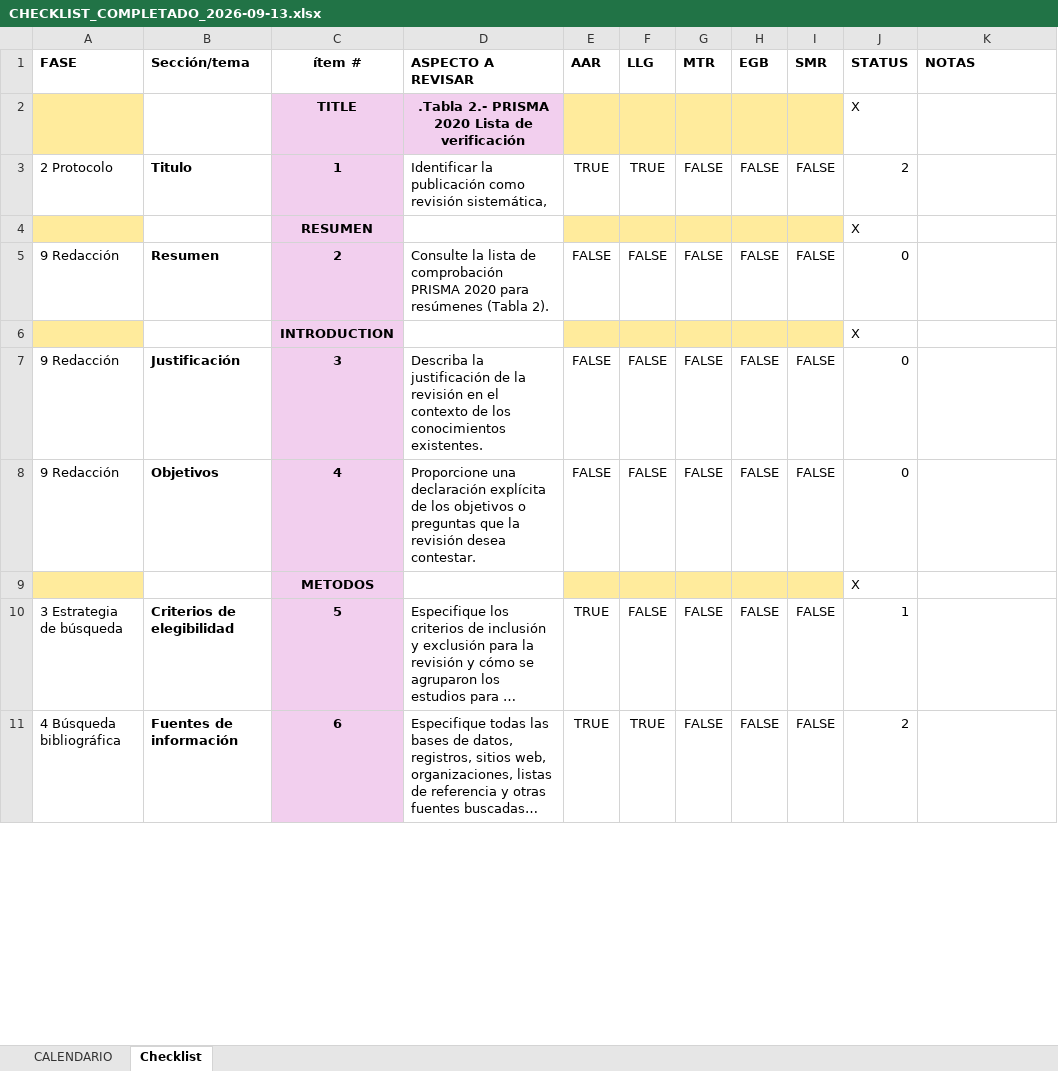
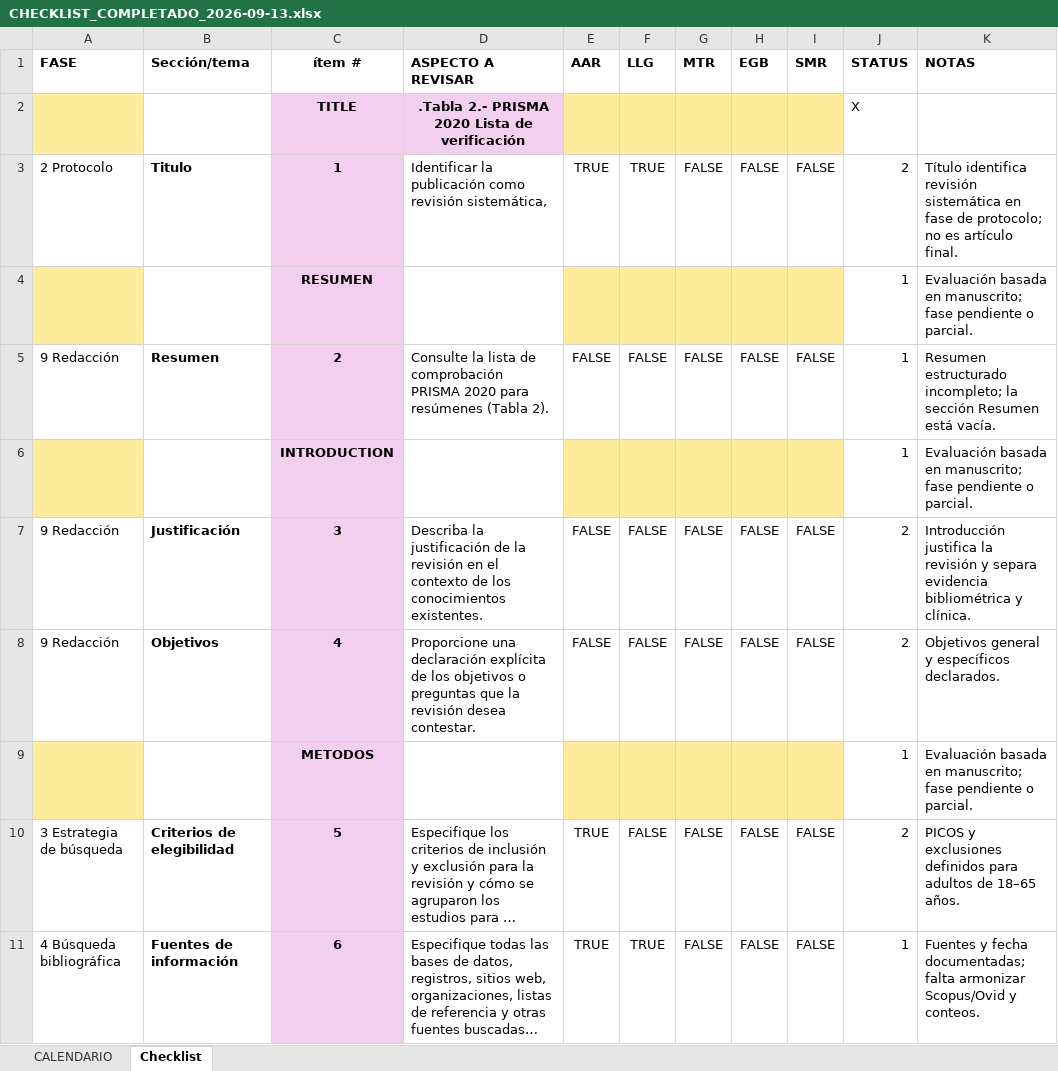
Before and after one commit to estefanyackerman-dot/Rama-de-revisi-n-sistem-tica-, an Excel workbook: results/EVIDENCIAS/10 Revisión final/CHECKLIST_COMPLETADO_2026-09-13.xlsx, sheet Checklist, drawn as a sheet; only a part is shown; long unchanged cells end in …; values as stored, in another font and other column widths than the file's, no borders; conditional formats not drawn; removed rows and columns are numbered as before the commit, all else as after; the diff covers the shown part only; the diff names each change by its address in the sheet, - before the commit and + after, or states it on an @@ line.

Commit message:
Update CHECKLIST_COMPLETADO_2026-09-13.xlsx

```diff
--- a/results/EVIDENCIAS/10 Revisión final/CHECKLIST_COMPLETADO_2026-09-13.xlsx (sheet Checklist)
+++ b/results/EVIDENCIAS/10 Revisión final/CHECKLIST_COMPLETADO_2026-09-13.xlsx (sheet Checklist)
-K3 (NOTAS): (empty)
+K3 (NOTAS): Título identifica revisión sistemática en fase de protocolo; no es artículo final.
-row 4:  |  | RESUMEN |  |  |  |  |  |  | X
+row 4:  |  | RESUMEN |  |  |  |  |  |  | 1 | Evaluación basada en manuscrito; fase pendiente o parcial.
-J5 (STATUS): 0
+J5 (STATUS): 1
-K5 (NOTAS): (empty)
+K5 (NOTAS): Resumen estructurado incompleto; la sección Resumen está vacía.
-row 6:  |  | INTRODUCTION |  |  |  |  |  |  | X
+row 6:  |  | INTRODUCTION |  |  |  |  |  |  | 1 | Evaluación basada en manuscrito; fase pendiente o parcial.
-J7:J8 (STATUS): 0
+J7:J8 (STATUS): 2
-K7 (NOTAS): (empty)
+K7 (NOTAS): Introducción justifica la revisión y separa evidencia bibliométrica y clínica.
-K8 (NOTAS): (empty)
+K8 (NOTAS): Objetivos general y específicos declarados.
-row 9:  |  | METODOS |  |  |  |  |  |  | X
+row 9:  |  | METODOS |  |  |  |  |  |  | 1 | Evaluación basada en manuscrito; fase pendiente o parcial.
-J10 (STATUS): 1
+J10 (STATUS): 2
-K10 (NOTAS): (empty)
+K10 (NOTAS): PICOS y exclusiones definidos para adultos de 18–65 años.
-J11 (STATUS): 2
+J11 (STATUS): 1
-K11 (NOTAS): (empty)
+K11 (NOTAS): Fuentes y fecha documentadas; falta armonizar Scopus/Ovid y conteos.
```
Also changed, not shown: 3 added rows, 3 removed rows and 55 edited cells elsewhere in this sheet, sheet CALENDARIO, formulas that keep their value, hidden cells.
